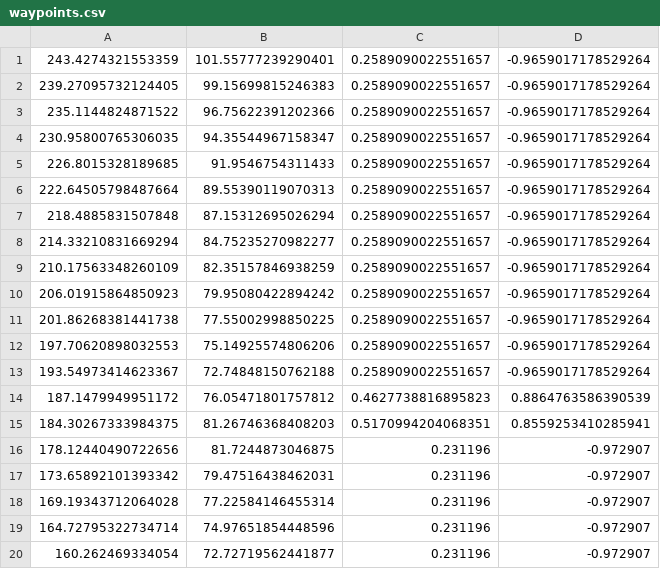
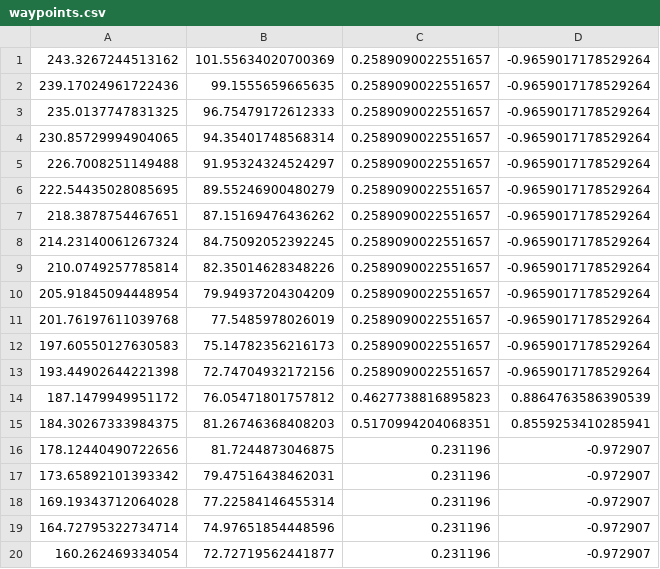
Before and after one commit to munzir/autonomous_tow_truck, a CSV file: src/waypoint_publisher/waypoint_publisher/waypoints.csv, drawn as a sheet; only a part is shown.

```diff
--- a/src/waypoint_publisher/waypoint_publisher/waypoints.csv
+++ b/src/waypoint_publisher/waypoint_publisher/waypoints.csv
@@ -1,14 +1,14 @@
-243.4274321553359,101.55777239290401,0.2589090022551657,-0.9659017178529264
-239.27095732124405,99.15699815246383,0.2589090022551657,-0.9659017178529264
-235.1144824871522,96.75622391202366,0.2589090022551657,-0.9659017178529264
-230.95800765306035,94.35544967158347,0.2589090022551657,-0.9659017178529264
-226.8015328189685,91.9546754311433,0.2589090022551657,-0.9659017178529264
-222.64505798487664,89.55390119070313,0.2589090022551657,-0.9659017178529264
-218.4885831507848,87.15312695026294,0.2589090022551657,-0.9659017178529264
-214.33210831669294,84.75235270982277,0.2589090022551657,-0.9659017178529264
-210.17563348260109,82.35157846938259,0.2589090022551657,-0.9659017178529264
-206.01915864850923,79.95080422894242,0.2589090022551657,-0.9659017178529264
-201.86268381441738,77.55002998850225,0.2589090022551657,-0.9659017178529264
-197.70620898032553,75.14925574806206,0.2589090022551657,-0.9659017178529264
-193.54973414623367,72.74848150762188,0.2589090022551657,-0.9659017178529264
+243.3267244513162,101.55634020700369,0.2589090022551657,-0.9659017178529264
+239.17024961722436,99.1555659665635,0.2589090022551657,-0.9659017178529264
+235.0137747831325,96.75479172612333,0.2589090022551657,-0.9659017178529264
+230.85729994904065,94.35401748568314,0.2589090022551657,-0.9659017178529264
+226.7008251149488,91.95324324524297,0.2589090022551657,-0.9659017178529264
+222.54435028085695,89.55246900480279,0.2589090022551657,-0.9659017178529264
+218.3878754467651,87.15169476436262,0.2589090022551657,-0.9659017178529264
+214.23140061267324,84.75092052392245,0.2589090022551657,-0.9659017178529264
+210.0749257785814,82.35014628348226,0.2589090022551657,-0.9659017178529264
+205.91845094448954,79.94937204304209,0.2589090022551657,-0.9659017178529264
+201.76197611039768,77.5485978026019,0.2589090022551657,-0.9659017178529264
+197.60550127630583,75.14782356216173,0.2589090022551657,-0.9659017178529264
+193.44902644221398,72.74704932172156,0.2589090022551657,-0.9659017178529264
 187.1479949951172,76.05471801757812,0.4627738816895823,0.8864763586390539
```
Also changed, not shown: 3 other files.
